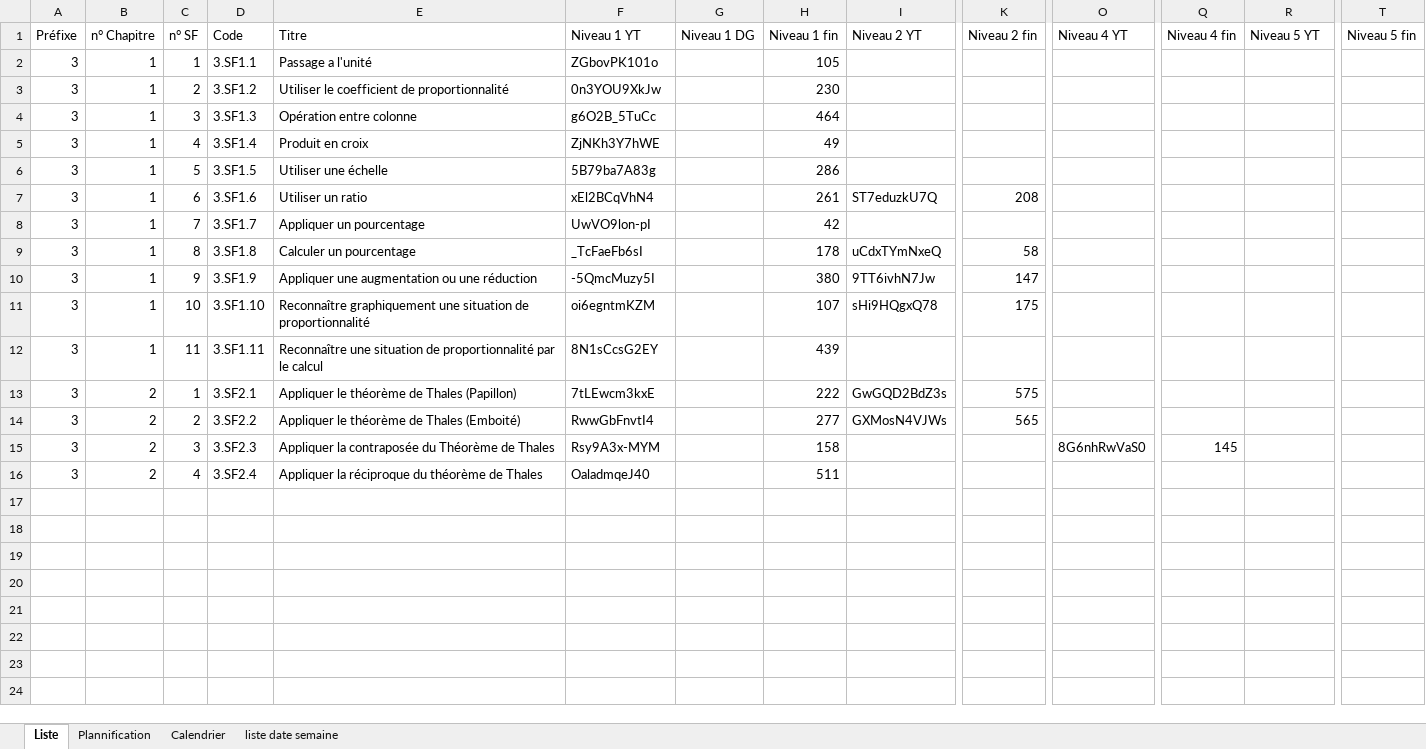
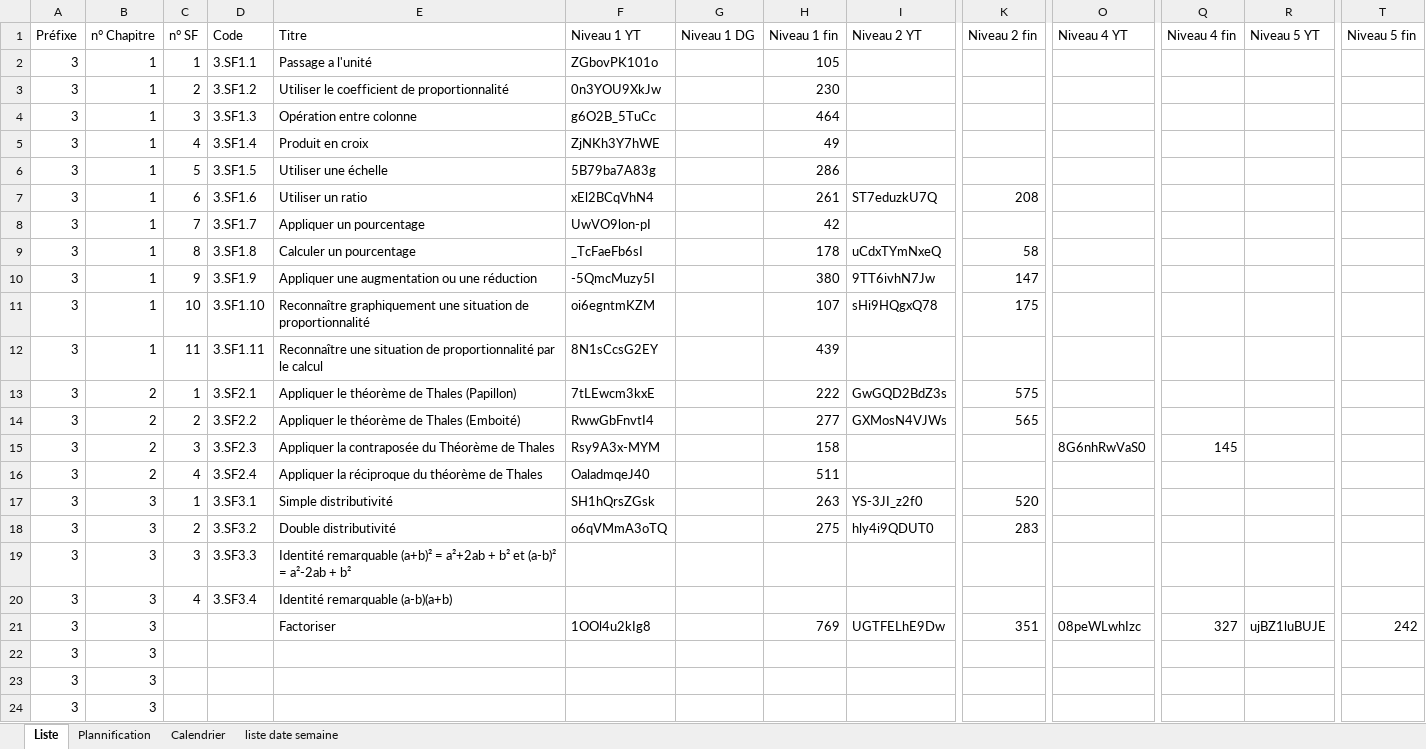
Before and after one commit to Ligne2Maths/Spirale2Maths, an Excel workbook: contenu/Troisieme.xlsx, sheet Liste, drawn as a sheet; only a part is shown, gaps mark what is left out; values as stored, in another font and other column widths than the file's, no borders; rows hold the shown columns only; the diff names each change by its address in the sheet, - before the commit and + after, or states it on an @@ line.

```diff
--- a/contenu/Troisieme.xlsx (sheet Liste)
+++ b/contenu/Troisieme.xlsx (sheet Liste)
+row 17: 3 | 3 | 1 | 3.SF3.1 | Simple distributivité | SH1hQrsZGsk |  | 263 | YS-3JI_z2f0 | 520
+row 18: 3 | 3 | 2 | 3.SF3.2 | Double distributivité | o6qVMmA3oTQ |  | 275 | hly4i9QDUT0 | 283
+row 19: 3 | 3 | 3 | 3.SF3.3 | Identité remarquable (a+b)² = a²+2ab + b² et (a-b)² = a²-2ab + b²
+row 20: 3 | 3 | 4 | 3.SF3.4 | Identité remarquable (a-b)(a+b)
+row 21: 3 | 3 |  |  | Factoriser | 1OOl4u2kIg8 |  | 769 | UGTFELhE9Dw | 351 | 08peWLwhIzc | 327 | ujBZ1luBUJE | 242
+row 22: 3 | 3
+row 23: 3 | 3
+row 24: 3 | 3
```
Also changed, not shown: sheet Plannification, 1 other file.
